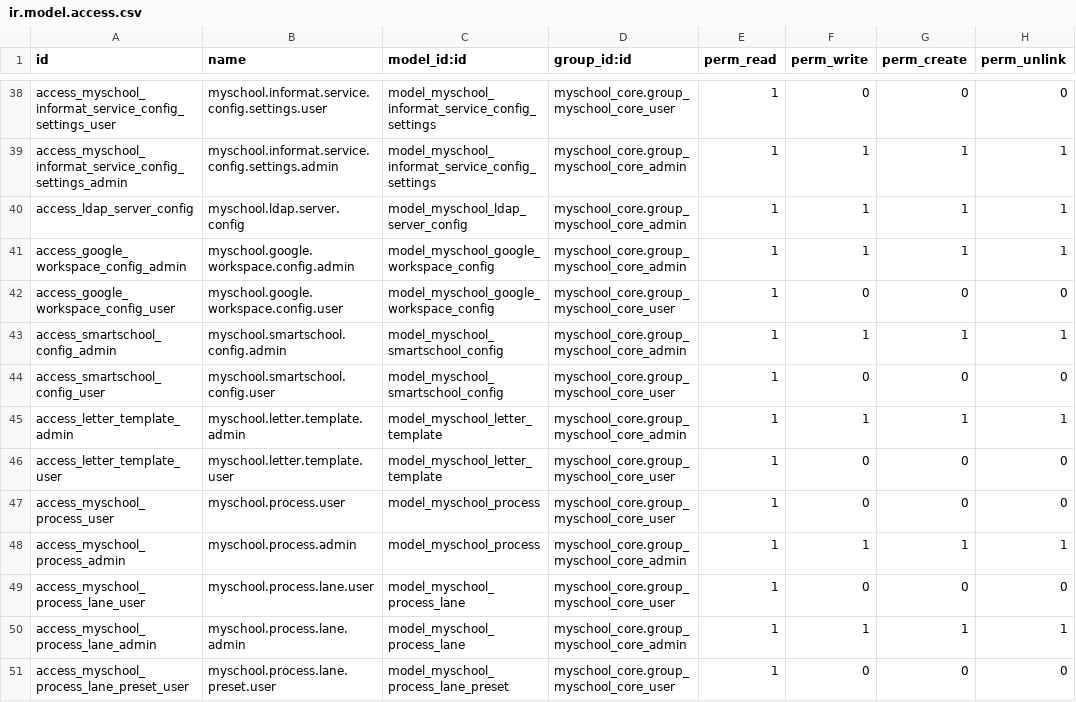
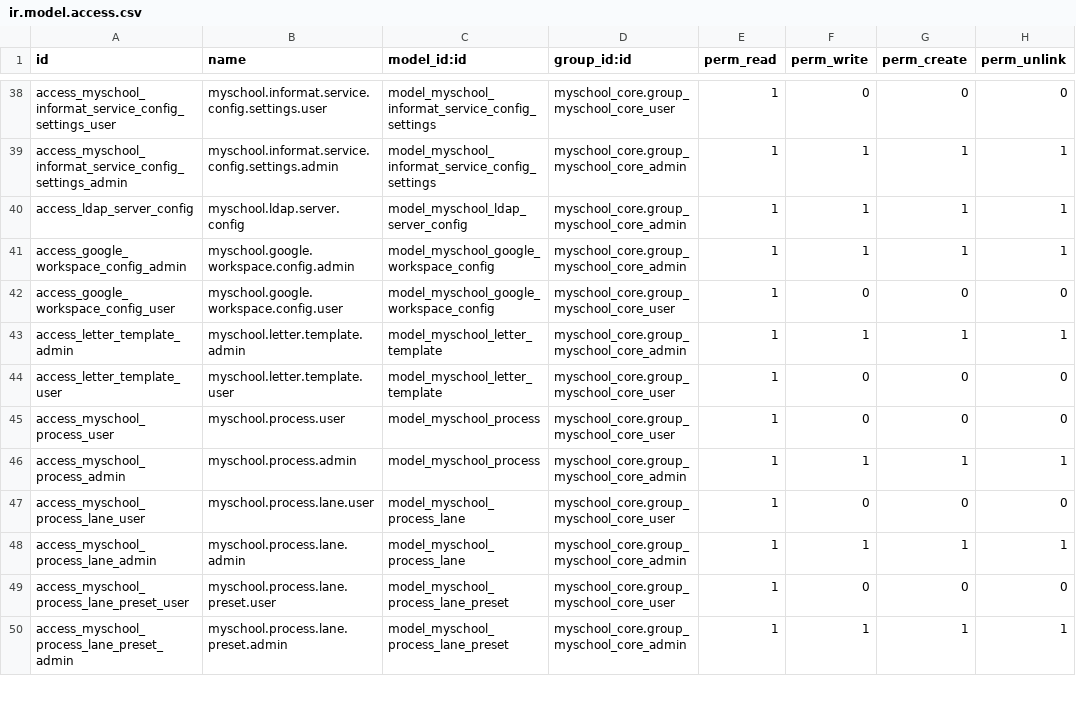
Before and after one commit to ictolvpbe/MySchool_addons, a CSV file: myschool_core/security/ir.model.access.csv, drawn as a sheet; only a part is shown, gaps mark what is left out; the shorter side is filled out with more unchanged rows; the diff names each change by its address in the sheet, - before the commit and + after, or states it on an @@ line.

```diff
--- a/myschool_core/security/ir.model.access.csv
+++ b/myschool_core/security/ir.model.access.csv
-row 43: access_smartschool_config_admin | myschool.smartschool.config.admin | model_myschool_smartschool_config | myschool_core.group_myschool_core_admin | 1 | 1 | 1 | 1
-row 44: access_smartschool_config_user | myschool.smartschool.config.user | model_myschool_smartschool_config | myschool_core.group_myschool_core_user | 1 | 0 | 0 | 0
```
Also changed, not shown: myschool_admin/security/ir.model.access.csv, 27 other files.
